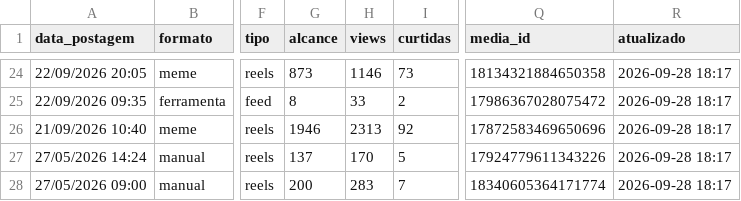
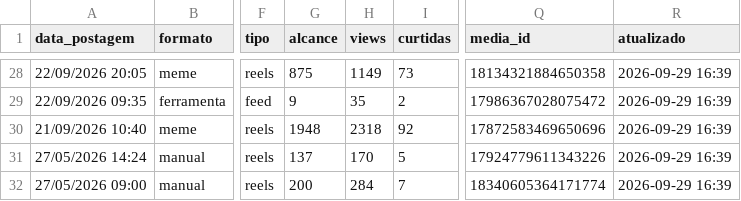
Before and after one commit to gabrielduartefaria26-lab/oasis-agendador, a CSV file: metricas.csv, drawn as a sheet; only a part is shown, gaps mark what is left out; addresses are those after the commit; the diff covers the shown part only; the diff names each change by its address in the sheet, - before the commit and + after, or states it on an @@ line.

```diff
--- a/metricas.csv
+++ b/metricas.csv
-G28 (alcance): 873
+G28 (alcance): 875
-H28 (views): 1146
+H28 (views): 1149
-R28:R32 (atualizado): 2026-09-28 18:17
+R28:R32 (atualizado): 2026-09-29 16:39
-G29 (alcance): 8
+G29 (alcance): 9
-H29 (views): 33
+H29 (views): 35
-G30 (alcance): 1946
+G30 (alcance): 1948
-H30 (views): 2313
+H30 (views): 2318
-H32 (views): 283
+H32 (views): 284
```
Also changed, not shown: 5 added rows, 1 removed row and 75 edited cells elsewhere in this file.
